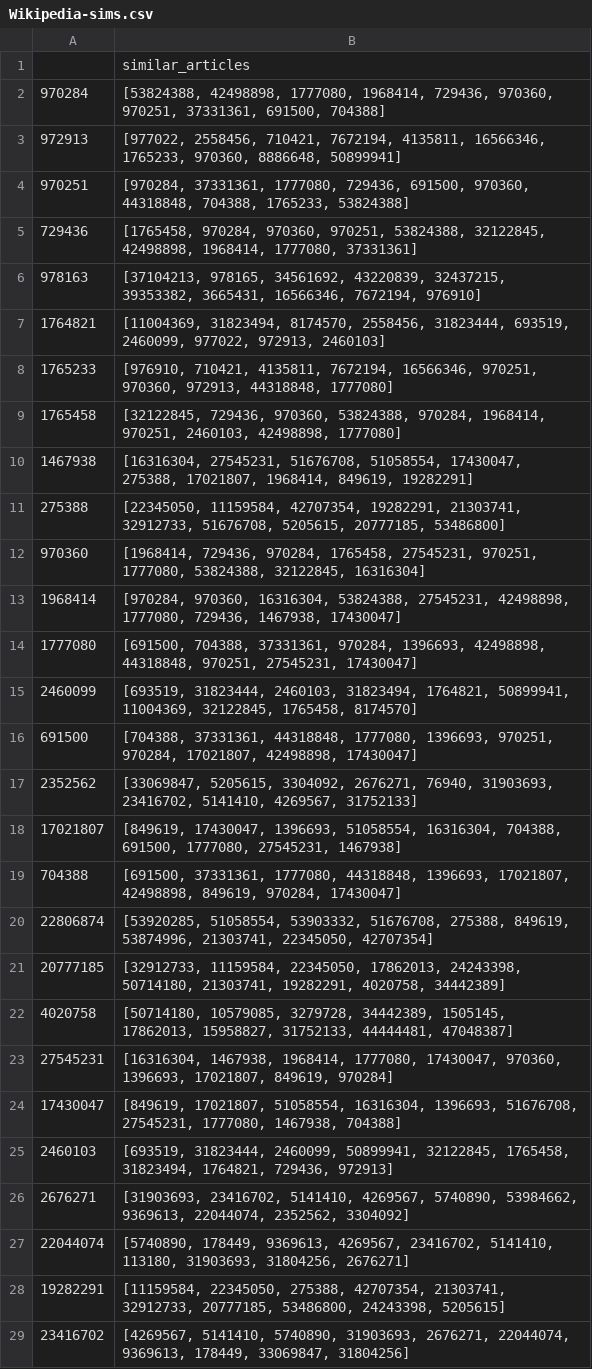
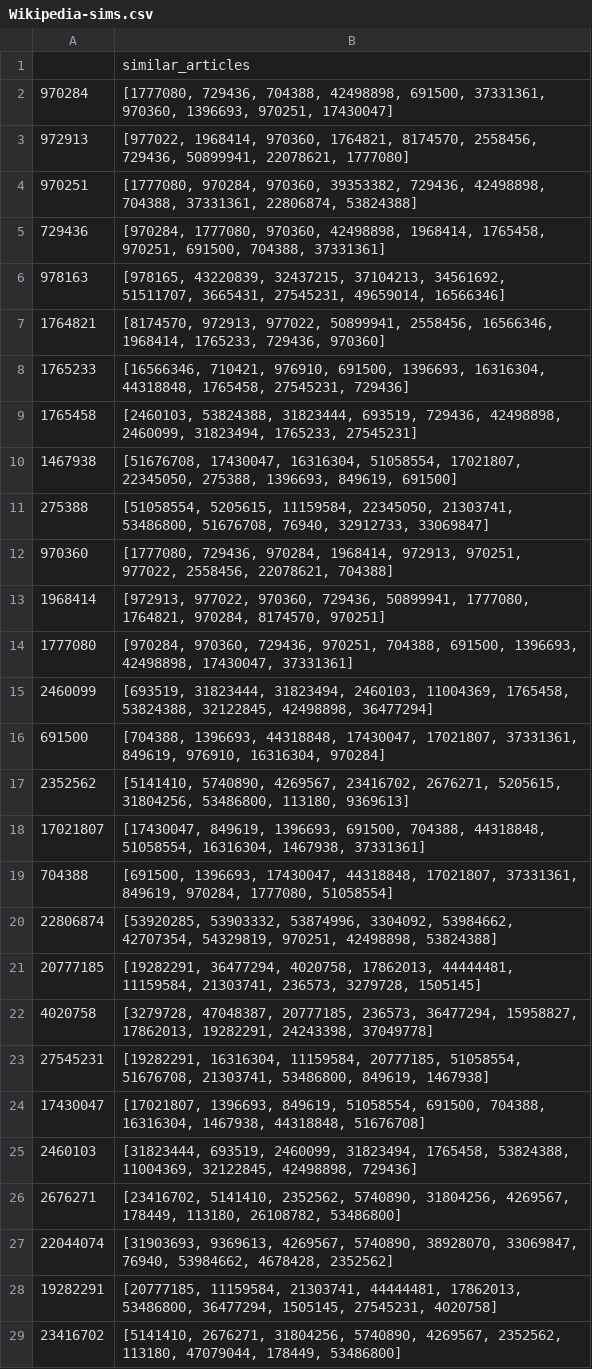
Before and after one commit to hannahlb/CDIPS_Content_Rec, a CSV file: data/Wikipedia-sims.csv, drawn as a sheet; only a part is shown; the diff covers the shown part only.

```diff
--- a/data/Wikipedia-sims.csv
+++ b/data/Wikipedia-sims.csv
@@ -1,29 +1,29 @@
 ,similar_articles
-970284,"[53824388, 42498898, 1777080, 1968414, 729436, 970360, 970251, 37331361, 691500, 704388]"
-972913,"[977022, 2558456, 710421, 7672194, 4135811, 16566346, 1765233, 970360, 8886648, 50899941]"
-970251,"[970284, 37331361, 1777080, 729436, 691500, 970360, 44318848, 704388, 1765233, 53824388]"
-729436,"[1765458, 970284, 970360, 970251, 53824388, 32122845, 42498898, 1968414, 1777080, 37331361]"
-978163,"[37104213, 978165, 34561692, 43220839, 32437215, 39353382, 3665431, 16566346, 7672194, 976910]"
-1764821,"[11004369, 31823494, 8174570, 2558456, 31823444, 693519, 2460099, 977022, 972913, 2460103]"
-1765233,"[976910, 710421, 4135811, 7672194, 16566346, 970251, 970360, 972913, 44318848, 1777080]"
-1765458,"[32122845, 729436, 970360, 53824388, 970284, 1968414, 970251, 2460103, 42498898, 1777080]"
-1467938,"[16316304, 27545231, 51676708, 51058554, 17430047, 275388, 17021807, 1968414, 849619, 19282291]"
-275388,"[22345050, 11159584, 42707354, 19282291, 21303741, 32912733, 51676708, 5205615, 20777185, 53486800]"
-970360,"[1968414, 729436, 970284, 1765458, 27545231, 970251, 1777080, 53824388, 32122845, 16316304]"
-1968414,"[970284, 970360, 16316304, 53824388, 27545231, 42498898, 1777080, 729436, 1467938, 17430047]"
-1777080,"[691500, 704388, 37331361, 970284, 1396693, 42498898, 44318848, 970251, 27545231, 17430047]"
-2460099,"[693519, 31823444, 2460103, 31823494, 1764821, 50899941, 11004369, 32122845, 1765458, 8174570]"
-691500,"[704388, 37331361, 44318848, 1777080, 1396693, 970251, 970284, 17021807, 42498898, 17430047]"
-2352562,"[33069847, 5205615, 3304092, 2676271, 76940, 31903693, 23416702, 5141410, 4269567, 31752133]"
-17021807,"[849619, 17430047, 1396693, 51058554, 16316304, 704388, 691500, 1777080, 27545231, 1467938]"
-704388,"[691500, 37331361, 1777080, 44318848, 1396693, 17021807, 42498898, 849619, 970284, 17430047]"
-22806874,"[53920285, 51058554, 53903332, 51676708, 275388, 849619, 53874996, 21303741, 22345050, 42707354]"
-20777185,"[32912733, 11159584, 22345050, 17862013, 24243398, 50714180, 21303741, 19282291, 4020758, 34442389]"
-4020758,"[50714180, 10579085, 3279728, 34442389, 1505145, 17862013, 15958827, 31752133, 44444481, 47048387]"
-27545231,"[16316304, 1467938, 1968414, 1777080, 17430047, 970360, 1396693, 17021807, 849619, 970284]"
-17430047,"[849619, 17021807, 51058554, 16316304, 1396693, 51676708, 27545231, 1777080, 1467938, 704388]"
-2460103,"[693519, 31823444, 2460099, 50899941, 32122845, 1765458, 31823494, 1764821, 729436, 972913]"
-2676271,"[31903693, 23416702, 5141410, 4269567, 5740890, 53984662, 9369613, 22044074, 2352562, 3304092]"
-22044074,"[5740890, 178449, 9369613, 4269567, 23416702, 5141410, 113180, 31903693, 31804256, 2676271]"
-19282291,"[11159584, 22345050, 275388, 42707354, 21303741, 32912733, 20777185, 53486800, 24243398, 5205615]"
-23416702,"[4269567, 5141410, 5740890, 31903693, 2676271, 22044074, 9369613, 178449, 33069847, 31804256]"
+970284,"[1777080, 729436, 704388, 42498898, 691500, 37331361, 970360, 1396693, 970251, 17430047]"
+972913,"[977022, 1968414, 970360, 1764821, 8174570, 2558456, 729436, 50899941, 22078621, 1777080]"
+970251,"[1777080, 970284, 970360, 39353382, 729436, 42498898, 704388, 37331361, 22806874, 53824388]"
+729436,"[970284, 1777080, 970360, 42498898, 1968414, 1765458, 970251, 691500, 704388, 37331361]"
+978163,"[978165, 43220839, 32437215, 37104213, 34561692, 51511707, 3665431, 27545231, 49659014, 16566346]"
+1764821,"[8174570, 972913, 977022, 50899941, 2558456, 16566346, 1968414, 1765233, 729436, 970360]"
+1765233,"[16566346, 710421, 976910, 691500, 1396693, 16316304, 44318848, 1765458, 27545231, 729436]"
+1765458,"[2460103, 53824388, 31823444, 693519, 729436, 42498898, 2460099, 31823494, 1765233, 27545231]"
+1467938,"[51676708, 17430047, 16316304, 51058554, 17021807, 22345050, 275388, 1396693, 849619, 691500]"
+275388,"[51058554, 5205615, 11159584, 22345050, 21303741, 53486800, 51676708, 76940, 32912733, 33069847]"
+970360,"[1777080, 729436, 970284, 1968414, 972913, 970251, 977022, 2558456, 22078621, 704388]"
+1968414,"[972913, 977022, 970360, 729436, 50899941, 1777080, 1764821, 970284, 8174570, 970251]"
+1777080,"[970284, 970360, 729436, 970251, 704388, 691500, 1396693, 42498898, 17430047, 37331361]"
+2460099,"[693519, 31823444, 31823494, 2460103, 11004369, 1765458, 53824388, 32122845, 42498898, 36477294]"
+691500,"[704388, 1396693, 44318848, 17430047, 17021807, 37331361, 849619, 976910, 16316304, 970284]"
+2352562,"[5141410, 5740890, 4269567, 23416702, 2676271, 5205615, 31804256, 53486800, 113180, 9369613]"
+17021807,"[17430047, 849619, 1396693, 691500, 704388, 44318848, 51058554, 16316304, 1467938, 37331361]"
+704388,"[691500, 1396693, 17430047, 44318848, 17021807, 37331361, 849619, 970284, 1777080, 51058554]"
+22806874,"[53920285, 53903332, 53874996, 3304092, 53984662, 42707354, 54329819, 970251, 42498898, 53824388]"
+20777185,"[19282291, 36477294, 4020758, 17862013, 44444481, 11159584, 21303741, 236573, 3279728, 1505145]"
+4020758,"[3279728, 47048387, 20777185, 236573, 36477294, 15958827, 17862013, 19282291, 24243398, 37049778]"
+27545231,"[19282291, 16316304, 11159584, 20777185, 51058554, 51676708, 21303741, 53486800, 849619, 1467938]"
+17430047,"[17021807, 1396693, 849619, 51058554, 691500, 704388, 16316304, 1467938, 44318848, 51676708]"
+2460103,"[31823444, 693519, 2460099, 31823494, 1765458, 53824388, 11004369, 32122845, 42498898, 729436]"
+2676271,"[23416702, 5141410, 2352562, 5740890, 31804256, 4269567, 178449, 113180, 26108782, 53486800]"
+22044074,"[31903693, 9369613, 4269567, 5740890, 38928070, 33069847, 76940, 53984662, 4678428, 2352562]"
+19282291,"[20777185, 11159584, 21303741, 44444481, 17862013, 53486800, 36477294, 1505145, 27545231, 4020758]"
+23416702,"[5141410, 2676271, 31804256, 5740890, 4269567, 2352562, 113180, 47079044, 178449, 53486800]"
```
Also changed, not shown: 117 edited cells elsewhere in this file, 12 other files.
